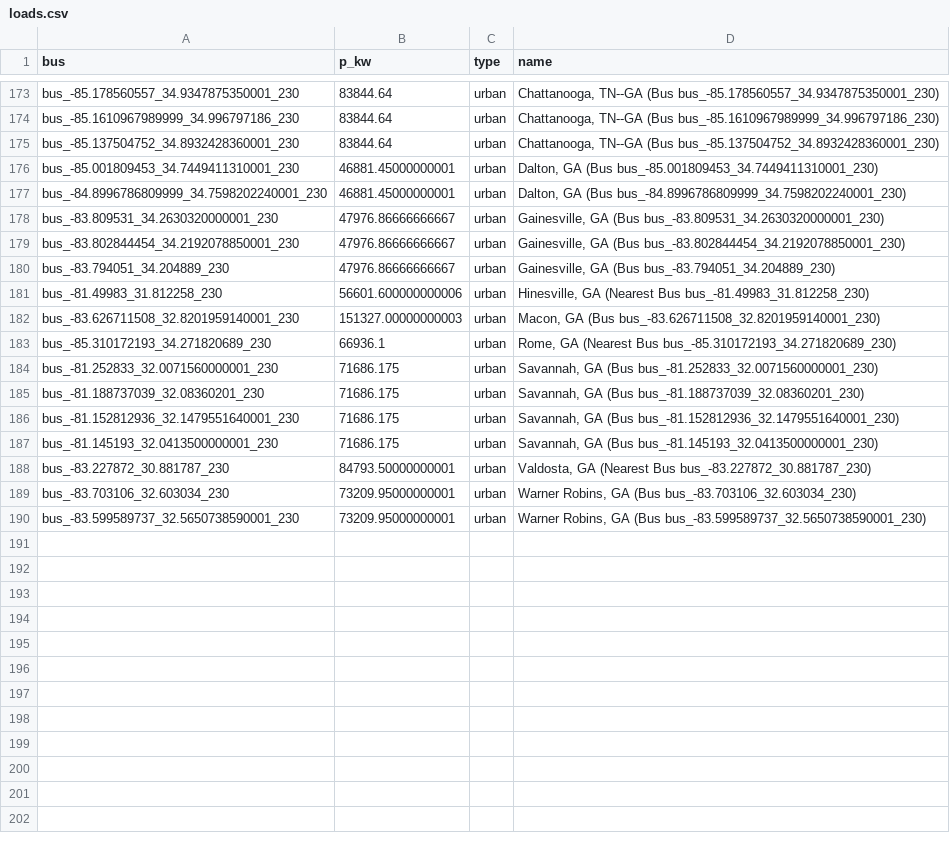
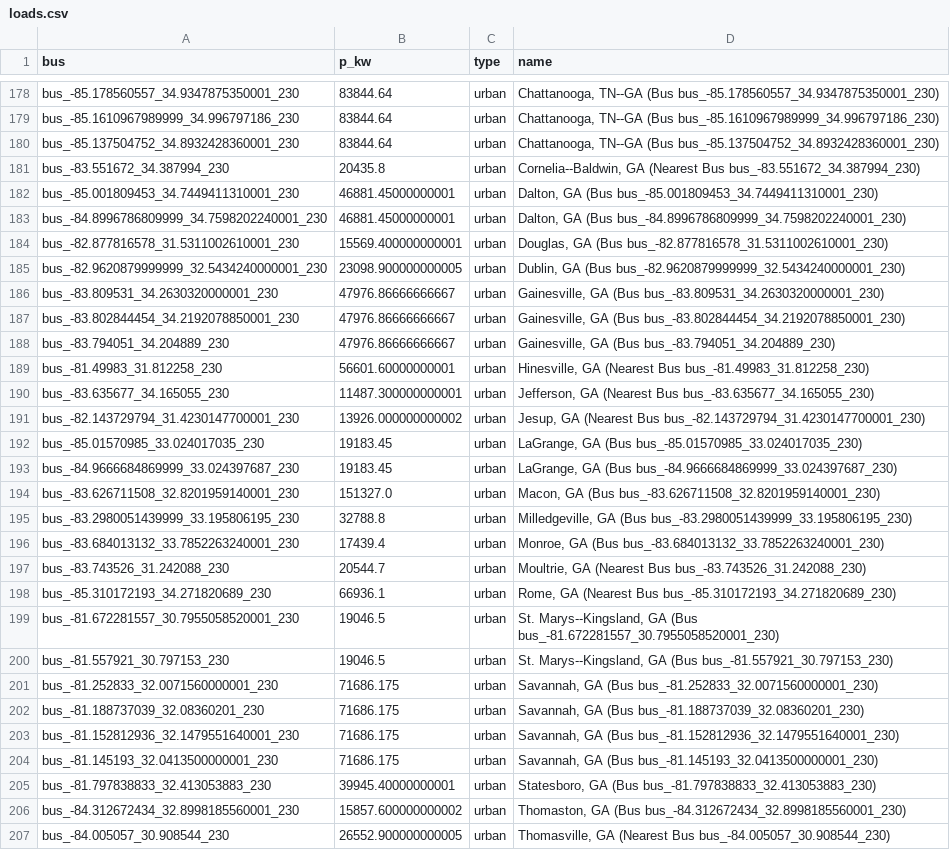
Before and after one commit to Quentin-delaunay/NEMESIS_Project, a CSV file: output_pandapower/loads.csv, drawn as a sheet; only a part is shown, gaps mark what is left out; the shorter side is filled out with more unchanged rows; the diff covers the shown part only.

```diff
--- a/output_pandapower/loads.csv
+++ b/output_pandapower/loads.csv
@@ -175,4 +180,7 @@ bus_-85.1610967989999_34.996797186_230,83844.64,urban,"Chattanooga, TN--GA (Bus
 bus_-85.137504752_34.8932428360001_230,83844.64,urban,"Chattanooga, TN--GA (Bus bus_-85.137504752_34.8932428360001_230)"
+bus_-83.551672_34.387994_230,20435.8,urban,"Cornelia--Baldwin, GA (Nearest Bus bus_-83.551672_34.387994_230)"
 bus_-85.001809453_34.7449411310001_230,46881.45000000001,urban,"Dalton, GA (Bus bus_-85.001809453_34.7449411310001_230)"
 bus_-84.8996786809999_34.7598202240001_230,46881.45000000001,urban,"Dalton, GA (Bus bus_-84.8996786809999_34.7598202240001_230)"
+bus_-82.877816578_31.5311002610001_230,15569.400000000001,urban,"Douglas, GA (Bus bus_-82.877816578_31.5311002610001_230)"
+bus_-82.9620879999999_32.5434240000001_230,23098.900000000005,urban,"Dublin, GA (Bus bus_-82.9620879999999_32.5434240000001_230)"
 bus_-83.809531_34.2630320000001_230,47976.86666666667,urban,"Gainesville, GA (Bus bus_-83.809531_34.2630320000001_230)"
@@ -180,5 +188,14 @@ bus_-83.802844454_34.2192078850001_230,47976.86666666667,urban,"Gainesville, GA
 bus_-83.794051_34.204889_230,47976.86666666667,urban,"Gainesville, GA (Bus bus_-83.794051_34.204889_230)"
-bus_-81.49983_31.812258_230,56601.600000000006,urban,"Hinesville, GA (Nearest Bus bus_-81.49983_31.812258_230)"
-bus_-83.626711508_32.8201959140001_230,151327.00000000003,urban,"Macon, GA (Bus bus_-83.626711508_32.8201959140001_230)"
+bus_-81.49983_31.812258_230,56601.60000000001,urban,"Hinesville, GA (Nearest Bus bus_-81.49983_31.812258_230)"
+bus_-83.635677_34.165055_230,11487.300000000001,urban,"Jefferson, GA (Nearest Bus bus_-83.635677_34.165055_230)"
+bus_-82.143729794_31.4230147700001_230,13926.000000000002,urban,"Jesup, GA (Nearest Bus bus_-82.143729794_31.4230147700001_230)"
+bus_-85.01570985_33.024017035_230,19183.45,urban,"LaGrange, GA (Bus bus_-85.01570985_33.024017035_230)"
+bus_-84.9666684869999_33.024397687_230,19183.45,urban,"LaGrange, GA (Bus bus_-84.9666684869999_33.024397687_230)"
+bus_-83.626711508_32.8201959140001_230,151327.0,urban,"Macon, GA (Bus bus_-83.626711508_32.8201959140001_230)"
+bus_-83.2980051439999_33.195806195_230,32788.8,urban,"Milledgeville, GA (Bus bus_-83.2980051439999_33.195806195_230)"
+bus_-83.684013132_33.7852263240001_230,17439.4,urban,"Monroe, GA (Bus bus_-83.684013132_33.7852263240001_230)"
+bus_-83.743526_31.242088_230,20544.7,urban,"Moultrie, GA (Nearest Bus bus_-83.743526_31.242088_230)"
 bus_-85.310172193_34.271820689_230,66936.1,urban,"Rome, GA (Nearest Bus bus_-85.310172193_34.271820689_230)"
+bus_-81.672281557_30.7955058520001_230,19046.5,urban,"St. Marys--Kingsland, GA (Bus bus_-81.672281557_30.7955058520001_230)"
+bus_-81.557921_30.797153_230,19046.5,urban,"St. Marys--Kingsland, GA (Bus bus_-81.557921_30.797153_230)"
 bus_-81.252833_32.0071560000001_230,71686.175,urban,"Savannah, GA (Bus bus_-81.252833_32.0071560000001_230)"
@@ -187 +204,4 @@ bus_-81.152812936_32.1479551640001_230,71686.175,urban,"Savannah, GA (Bus bus_-8
 bus_-81.145193_32.0413500000001_230,71686.175,urban,"Savannah, GA (Bus bus_-81.145193_32.0413500000001_230)"
+bus_-81.797838833_32.413053883_230,39945.40000000001,urban,"Statesboro, GA (Bus bus_-81.797838833_32.413053883_230)"
+bus_-84.312672434_32.8998185560001_230,15857.600000000002,urban,"Thomaston, GA (Bus bus_-84.312672434_32.8998185560001_230)"
+bus_-84.005057_30.908544_230,26552.900000000005,urban,"Thomasville, GA (Nearest Bus bus_-84.005057_30.908544_230)"
```
Also changed, not shown: 11 added rows and 5 edited cells elsewhere in this file, output_pandapower/buses.csv, output_pandapower/generators.csv, 11 other files.
